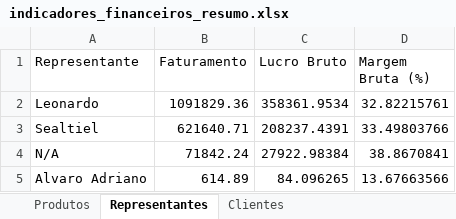
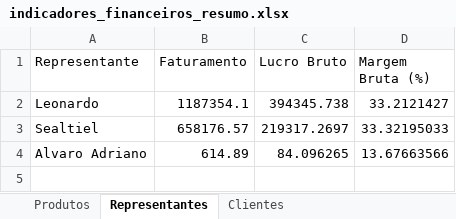
Before and after one commit to aabeck33/maino_api, an Excel workbook: work/indicadores_financeiros_resumo.xlsx, sheet Representantes, drawn as a sheet; values as stored, in another font and other column widths than the file's, no borders; the diff names each change by its address in the sheet, - before the commit and + after, or states it on an @@ line.

```diff
--- a/work/indicadores_financeiros_resumo.xlsx (sheet Representantes)
+++ b/work/indicadores_financeiros_resumo.xlsx (sheet Representantes)
-B2 (Faturamento): 1091829.36
+B2 (Faturamento): 1187354.1
-C2 (Lucro Bruto): 358361.9534
+C2 (Lucro Bruto): 394345.738
-D2 (Margem Bruta (%)): 32.82215761
+D2 (Margem Bruta (%)): 33.2121427
-B3 (Faturamento): 621640.71
+B3 (Faturamento): 658176.57
-C3 (Lucro Bruto): 208237.4391
+C3 (Lucro Bruto): 219317.2697
-D3 (Margem Bruta (%)): 33.49803766
+D3 (Margem Bruta (%)): 33.32195033
-row 4: N/A | 71842.24 | 27922.98384 | 38.8670841
```
Also changed, not shown: sheet Clientes, sheet Produtos, work/indicadores_financeiros.xlsx, work/pedidos_confirmados.xlsx, 5 other files.
